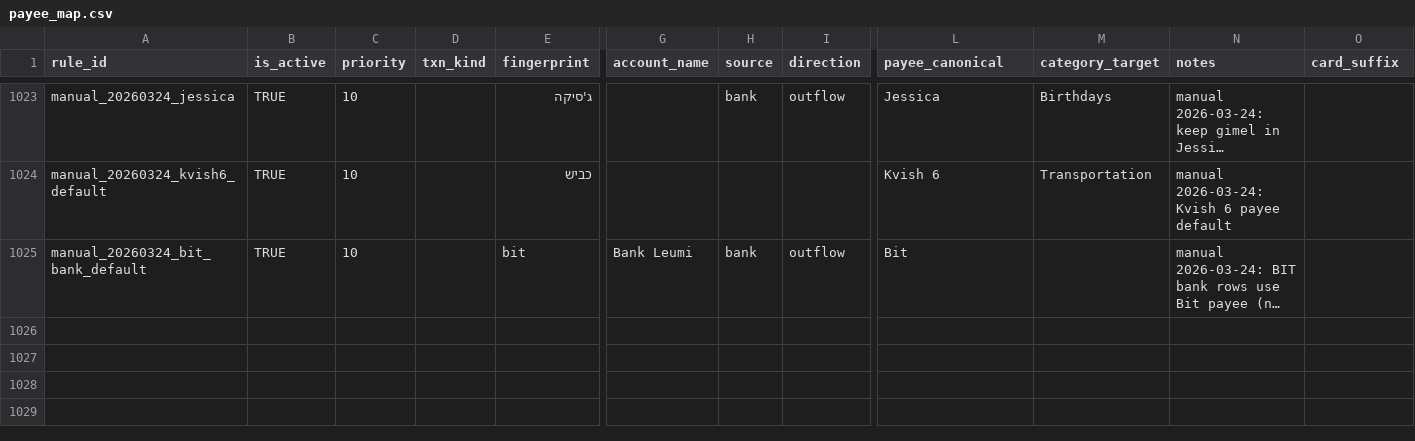
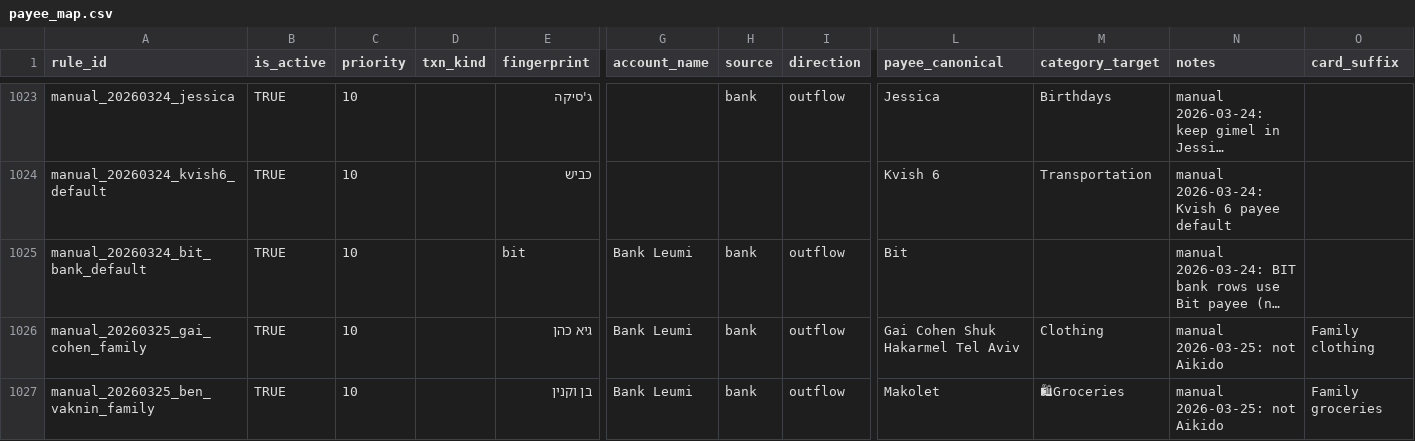
Before and after one commit to opherdonchin/ynab-il-importer, a CSV file: mappings/payee_map.csv, drawn as a sheet; only a part is shown, gaps mark what is left out; long unchanged cells end in …; rows hold the shown columns only; the diff names each change by its address in the sheet, - before the commit and + after, or states it on an @@ line.

```diff
--- a/mappings/payee_map.csv
+++ b/mappings/payee_map.csv
+row 1026: manual_20260325_gai_cohen_family | TRUE | 10 |  | גיא כהן | Bank Leumi | bank | outflow | Gai Cohen Shuk Hakarmel Tel Aviv | Clothing | manual 2026-03-25: not Aikido | Family clothing
+row 1027: manual_20260325_ben_vaknin_family | TRUE | 10 |  | בן וקנין | Bank Leumi | bank | outflow | Makolet | 🛍Groceries | manual 2026-03-25: not Aikido | Family groceries
```
Also changed, not shown: mappings/aikido/payee_map.csv, 1 other file.
